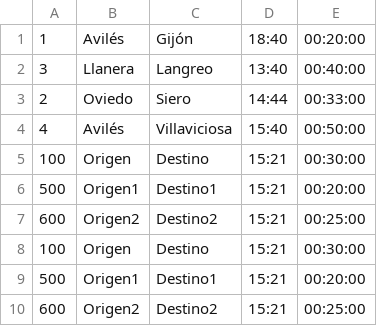
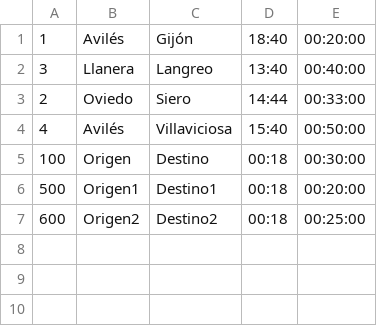
Before and after one commit to noeliarozado/Actividad2NUnit, a CSV file: data/lineas.csv, drawn as a sheet.

Commit message:
Creación de instalador.

```diff
--- a/data/lineas.csv
+++ b/data/lineas.csv
@@ -4,7 +4,4 @@
 4,Avilés,Villaviciosa,15:40,00:50:00
-100,Origen,Destino,15:21,00:30:00
-500,Origen1,Destino1,15:21,00:20:00
-600,Origen2,Destino2,15:21,00:25:00
-100,Origen,Destino,15:21,00:30:00
-500,Origen1,Destino1,15:21,00:20:00
-600,Origen2,Destino2,15:21,00:25:00
+100,Origen,Destino,00:18,00:30:00
+500,Origen1,Destino1,00:18,00:20:00
+600,Origen2,Destino2,00:18,00:25:00
```
